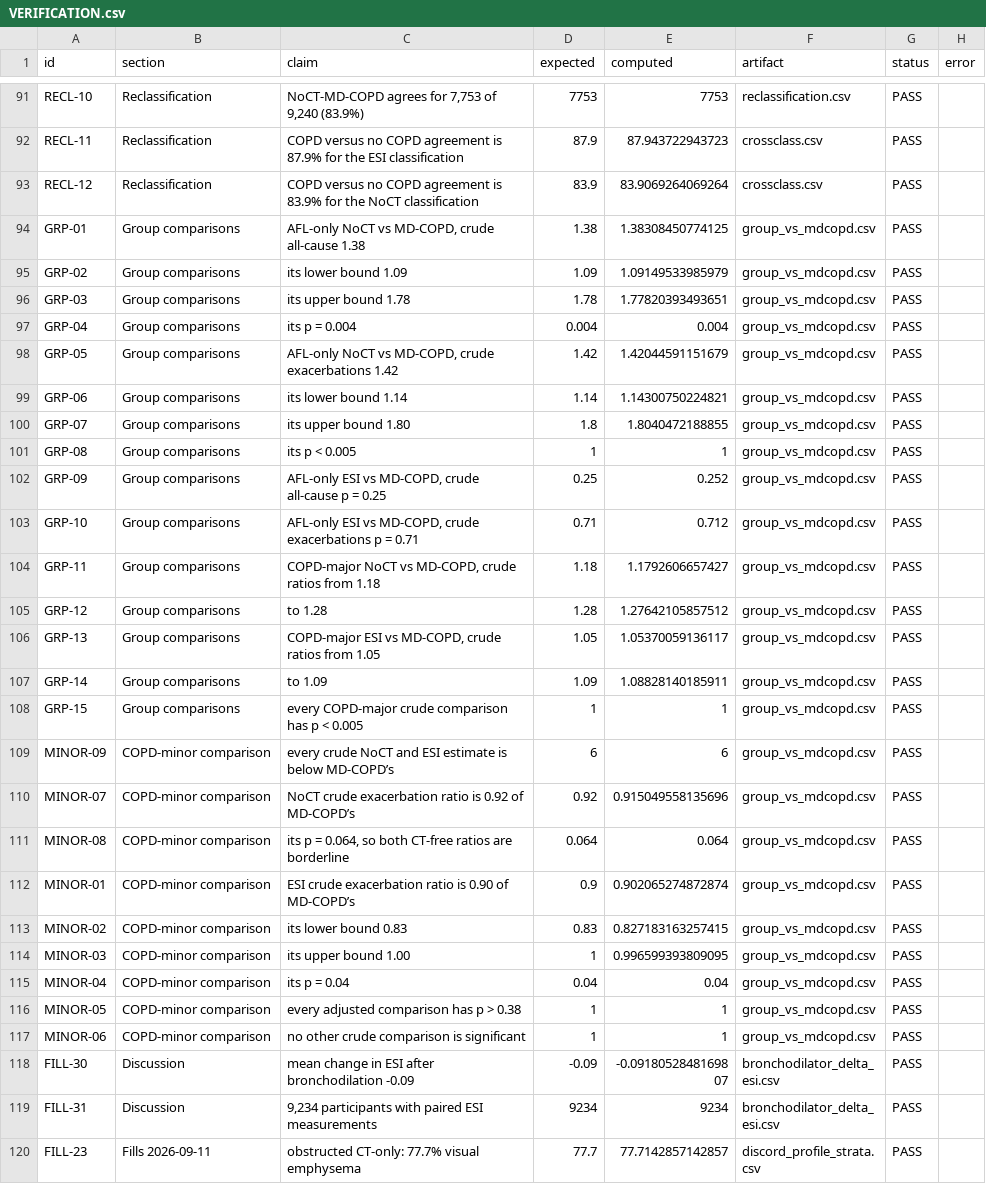
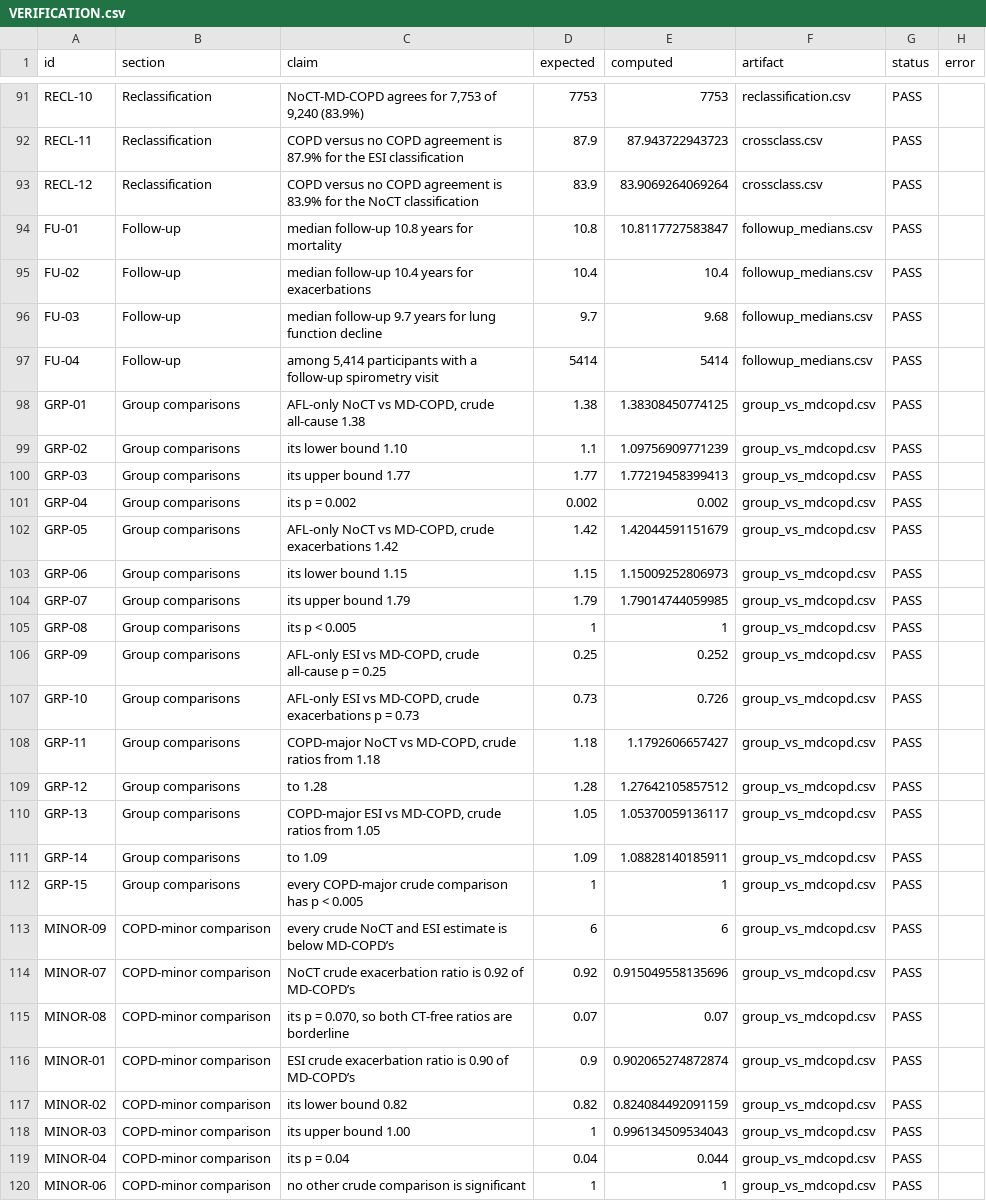
Before and after one commit to peter4244/esi-2026-manuscript, a CSV file: ctfree/assets/VERIFICATION.csv, drawn as a sheet; only a part is shown, gaps mark what is left out; the shorter side is filled out with more unchanged rows.

```diff
--- a/ctfree/assets/VERIFICATION.csv
+++ b/ctfree/assets/VERIFICATION.csv
@@ -93,12 +93,16 @@
 "RECL-12","Reclassification","COPD versus no COPD agreement is 83.9% for the NoCT classification","83.9","83.9069264069264","crossclass.csv","PASS",""
+"FU-01","Follow-up","median follow-up 10.8 years for mortality","10.8","10.8117727583847","followup_medians.csv","PASS",""
+"FU-02","Follow-up","median follow-up 10.4 years for exacerbations","10.4","10.4","followup_medians.csv","PASS",""
+"FU-03","Follow-up","median follow-up 9.7 years for lung function decline","9.7","9.68","followup_medians.csv","PASS",""
+"FU-04","Follow-up","among 5,414 participants with a follow-up spirometry visit","5414","5414","followup_medians.csv","PASS",""
 "GRP-01","Group comparisons","AFL-only NoCT vs MD-COPD, crude all-cause 1.38","1.38","1.38308450774125","group_vs_mdcopd.csv","PASS",""
-"GRP-02","Group comparisons","its lower bound 1.09","1.09","1.09149533985979","group_vs_mdcopd.csv","PASS",""
-"GRP-03","Group comparisons","its upper bound 1.78","1.78","1.77820393493651","group_vs_mdcopd.csv","PASS",""
-"GRP-04","Group comparisons","its p = 0.004","0.004","0.004","group_vs_mdcopd.csv","PASS",""
+"GRP-02","Group comparisons","its lower bound 1.10","1.1","1.09756909771239","group_vs_mdcopd.csv","PASS",""
+"GRP-03","Group comparisons","its upper bound 1.77","1.77","1.77219458399413","group_vs_mdcopd.csv","PASS",""
+"GRP-04","Group comparisons","its p = 0.002","0.002","0.002","group_vs_mdcopd.csv","PASS",""
 "GRP-05","Group comparisons","AFL-only NoCT vs MD-COPD, crude exacerbations 1.42","1.42","1.42044591151679","group_vs_mdcopd.csv","PASS",""
-"GRP-06","Group comparisons","its lower bound 1.14","1.14","1.14300750224821","group_vs_mdcopd.csv","PASS",""
-"GRP-07","Group comparisons","its upper bound 1.80","1.8","1.8040472188855","group_vs_mdcopd.csv","PASS",""
+"GRP-06","Group comparisons","its lower bound 1.15","1.15","1.15009252806973","group_vs_mdcopd.csv","PASS",""
+"GRP-07","Group comparisons","its upper bound 1.79","1.79","1.79014744059985","group_vs_mdcopd.csv","PASS",""
 "GRP-08","Group comparisons","its p < 0.005","1","1","group_vs_mdcopd.csv","PASS",""
 "GRP-09","Group comparisons","AFL-only ESI vs MD-COPD, crude all-cause p = 0.25","0.25","0.252","group_vs_mdcopd.csv","PASS",""
-"GRP-10","Group comparisons","AFL-only ESI vs MD-COPD, crude exacerbations p = 0.71","0.71","0.712","group_vs_mdcopd.csv","PASS",""
+"GRP-10","Group comparisons","AFL-only ESI vs MD-COPD, crude exacerbations p = 0.73","0.73","0.726","group_vs_mdcopd.csv","PASS",""
 "GRP-11","Group comparisons","COPD-major NoCT vs MD-COPD, crude ratios from 1.18","1.18","1.1792606657427","group_vs_mdcopd.csv","PASS",""
@@ -110,8 +114,7 @@
 "MINOR-07","COPD-minor comparison","NoCT crude exacerbation ratio is 0.92 of MD-COPD’s","0.92","0.915049558135696","group_vs_mdcopd.csv","PASS",""
-"MINOR-08","COPD-minor comparison","its p = 0.064, so both CT-free ratios are borderline","0.064","0.064","group_vs_mdcopd.csv","PASS",""
+"MINOR-08","COPD-minor comparison","its p = 0.070, so both CT-free ratios are borderline","0.07","0.07","group_vs_mdcopd.csv","PASS",""
 "MINOR-01","COPD-minor comparison","ESI crude exacerbation ratio is 0.90 of MD-COPD’s","0.9","0.902065274872874","group_vs_mdcopd.csv","PASS",""
-"MINOR-02","COPD-minor comparison","its lower bound 0.83","0.83","0.827183163257415","group_vs_mdcopd.csv","PASS",""
-"MINOR-03","COPD-minor comparison","its upper bound 1.00","1","0.996599393809095","group_vs_mdcopd.csv","PASS",""
-"MINOR-04","COPD-minor comparison","its p = 0.04","0.04","0.04","group_vs_mdcopd.csv","PASS",""
-"MINOR-05","COPD-minor comparison","every adjusted comparison has p > 0.38","1","1","group_vs_mdcopd.csv","PASS",""
+"MINOR-02","COPD-minor comparison","its lower bound 0.82","0.82","0.824084492091159","group_vs_mdcopd.csv","PASS",""
+"MINOR-03","COPD-minor comparison","its upper bound 1.00","1","0.996134509534043","group_vs_mdcopd.csv","PASS",""
+"MINOR-04","COPD-minor comparison","its p = 0.04","0.04","0.044","group_vs_mdcopd.csv","PASS",""
 "MINOR-06","COPD-minor comparison","no other crude comparison is significant","1","1","group_vs_mdcopd.csv","PASS",""
```
Also changed, not shown: ctfree/assets/group_vs_mdcopd.csv, 8 other files.
